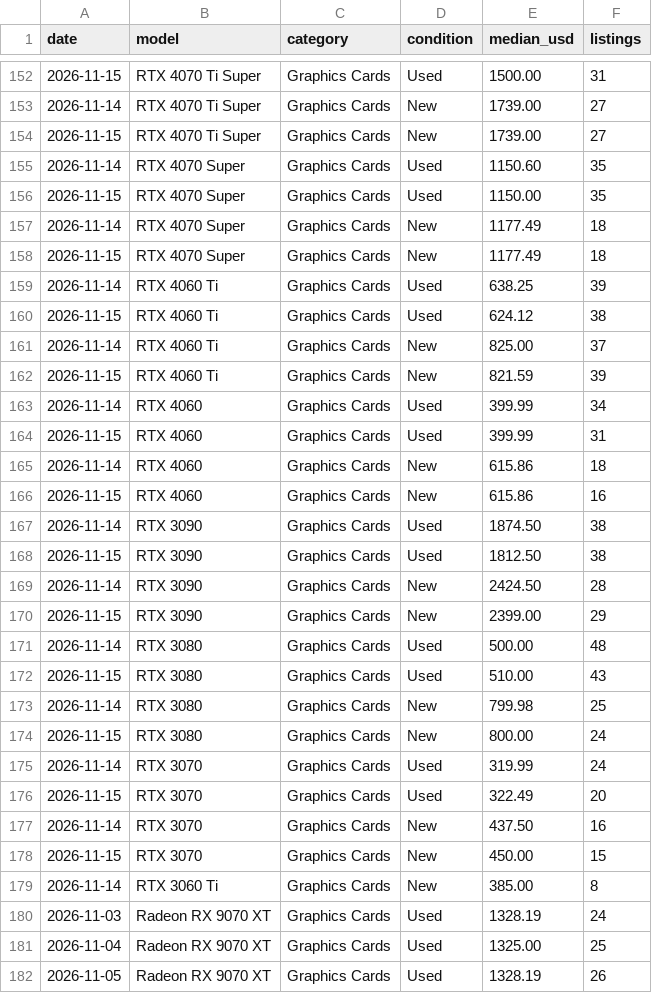
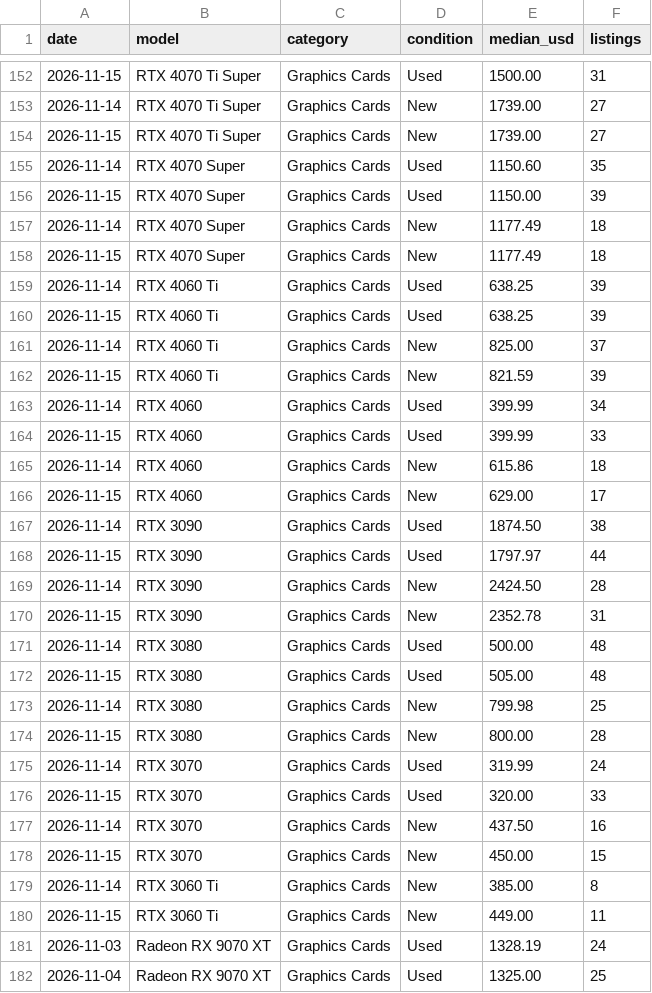
Before and after one commit to Stz6648/NorwayTechDeals, a CSV file: us/public/used-price-index.csv, drawn as a sheet; only a part is shown, gaps mark what is left out; the shorter side is filled out with more unchanged rows; the diff covers the shown part only.

```diff
--- a/us/public/used-price-index.csv
+++ b/us/public/used-price-index.csv
@@ -155,3 +155,3 @@ date,model,category,condition,median_usd,listings
 2026-11-14,"RTX 4070 Super","Graphics Cards",Used,1150.60,35
-2026-11-15,"RTX 4070 Super","Graphics Cards",Used,1150.00,35
+2026-11-15,"RTX 4070 Super","Graphics Cards",Used,1150.00,39
 2026-11-14,"RTX 4070 Super","Graphics Cards",New,1177.49,18
@@ -159,3 +159,3 @@ date,model,category,condition,median_usd,listings
 2026-11-14,"RTX 4060 Ti","Graphics Cards",Used,638.25,39
-2026-11-15,"RTX 4060 Ti","Graphics Cards",Used,624.12,38
+2026-11-15,"RTX 4060 Ti","Graphics Cards",Used,638.25,39
 2026-11-14,"RTX 4060 Ti","Graphics Cards",New,825.00,37
@@ -163,15 +163,15 @@ date,model,category,condition,median_usd,listings
 2026-11-14,"RTX 4060","Graphics Cards",Used,399.99,34
-2026-11-15,"RTX 4060","Graphics Cards",Used,399.99,31
+2026-11-15,"RTX 4060","Graphics Cards",Used,399.99,33
 2026-11-14,"RTX 4060","Graphics Cards",New,615.86,18
-2026-11-15,"RTX 4060","Graphics Cards",New,615.86,16
+2026-11-15,"RTX 4060","Graphics Cards",New,629.00,17
 2026-11-14,"RTX 3090","Graphics Cards",Used,1874.50,38
-2026-11-15,"RTX 3090","Graphics Cards",Used,1812.50,38
+2026-11-15,"RTX 3090","Graphics Cards",Used,1797.97,44
 2026-11-14,"RTX 3090","Graphics Cards",New,2424.50,28
-2026-11-15,"RTX 3090","Graphics Cards",New,2399.00,29
+2026-11-15,"RTX 3090","Graphics Cards",New,2352.78,31
 2026-11-14,"RTX 3080","Graphics Cards",Used,500.00,48
-2026-11-15,"RTX 3080","Graphics Cards",Used,510.00,43
+2026-11-15,"RTX 3080","Graphics Cards",Used,505.00,48
 2026-11-14,"RTX 3080","Graphics Cards",New,799.98,25
-2026-11-15,"RTX 3080","Graphics Cards",New,800.00,24
+2026-11-15,"RTX 3080","Graphics Cards",New,800.00,28
 2026-11-14,"RTX 3070","Graphics Cards",Used,319.99,24
-2026-11-15,"RTX 3070","Graphics Cards",Used,322.49,20
+2026-11-15,"RTX 3070","Graphics Cards",Used,320.00,33
 2026-11-14,"RTX 3070","Graphics Cards",New,437.50,16
@@ -179,2 +179,3 @@ date,model,category,condition,median_usd,listings
 2026-11-14,"RTX 3060 Ti","Graphics Cards",New,385.00,8
+2026-11-15,"RTX 3060 Ti","Graphics Cards",New,449.00,11
 2026-11-03,"Radeon RX 9070 XT","Graphics Cards",Used,1328.19,24
```
Also changed, not shown: 1 added row and 66 edited cells elsewhere in this file, 55 other files.
